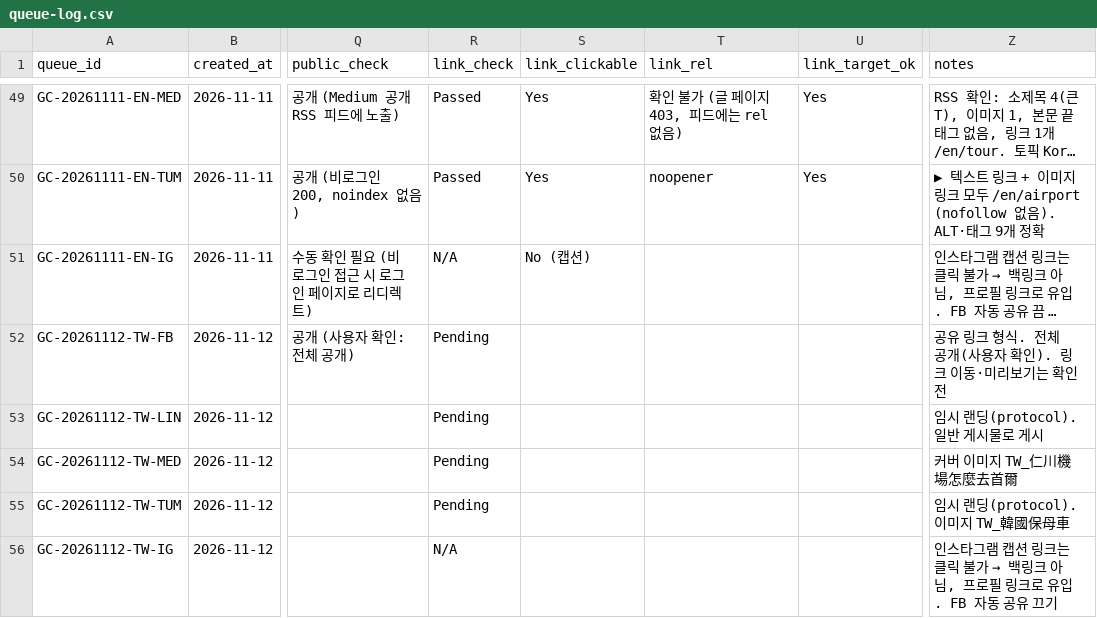
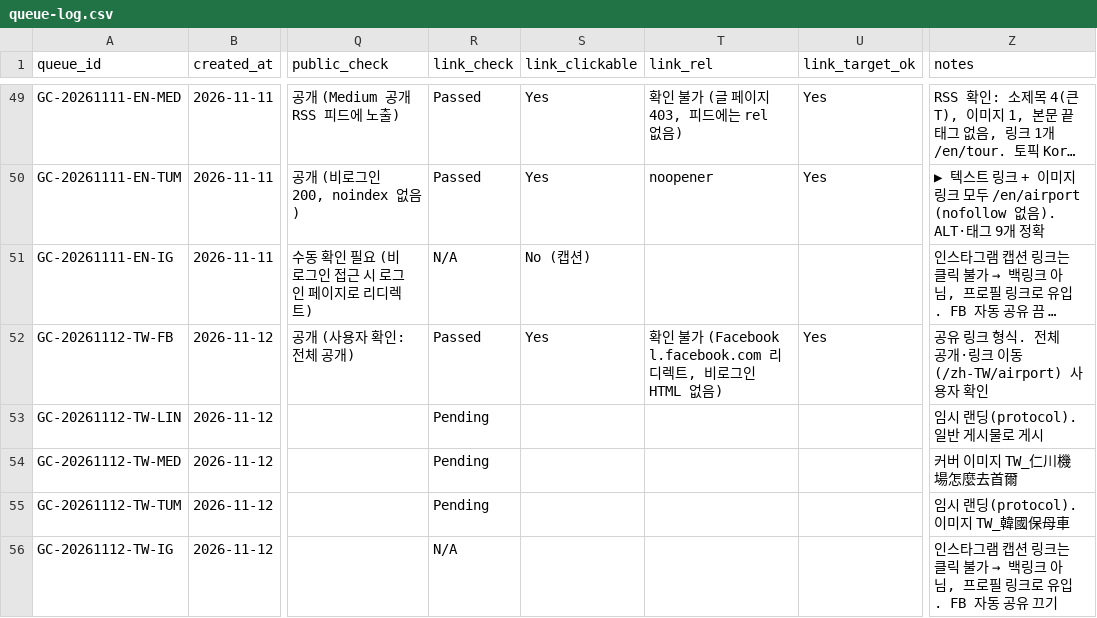
Before and after one commit to NJM-hub/NJM, a CSV file: .claude/skills/goldencar-backlink/queue-log.csv, drawn as a sheet; only a part is shown, gaps mark what is left out; long unchanged cells end in …; the diff names each change by its address in the sheet, - before the commit and + after, or states it on an @@ line.

```diff
--- a/.claude/skills/goldencar-backlink/queue-log.csv
+++ b/.claude/skills/goldencar-backlink/queue-log.csv
-R52 (link_check): Pending
+R52 (link_check): Passed
-S52 (link_clickable): (empty)
+S52 (link_clickable): Yes
-T52 (link_rel): (empty)
+T52 (link_rel): 확인 불가 (Facebook l.facebook.com 리디렉트, 비로그인 HTML 없음)
-U52 (link_target_ok): (empty)
+U52 (link_target_ok): Yes
-Z52 (notes): 공유 링크 형식. 전체 공개(사용자 확인). 링크 이동·미리보기는 확인 전
+Z52 (notes): 공유 링크 형식. 전체 공개·링크 이동(/zh-TW/airport) 사용자 확인
```
